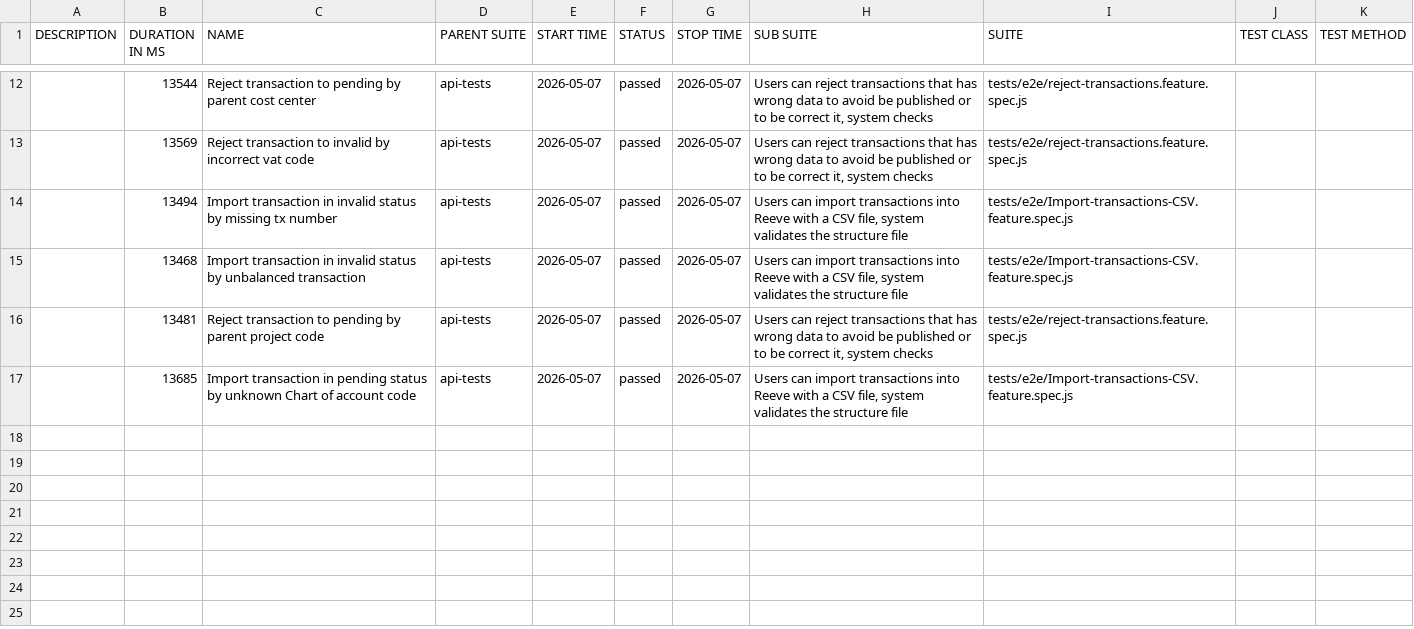
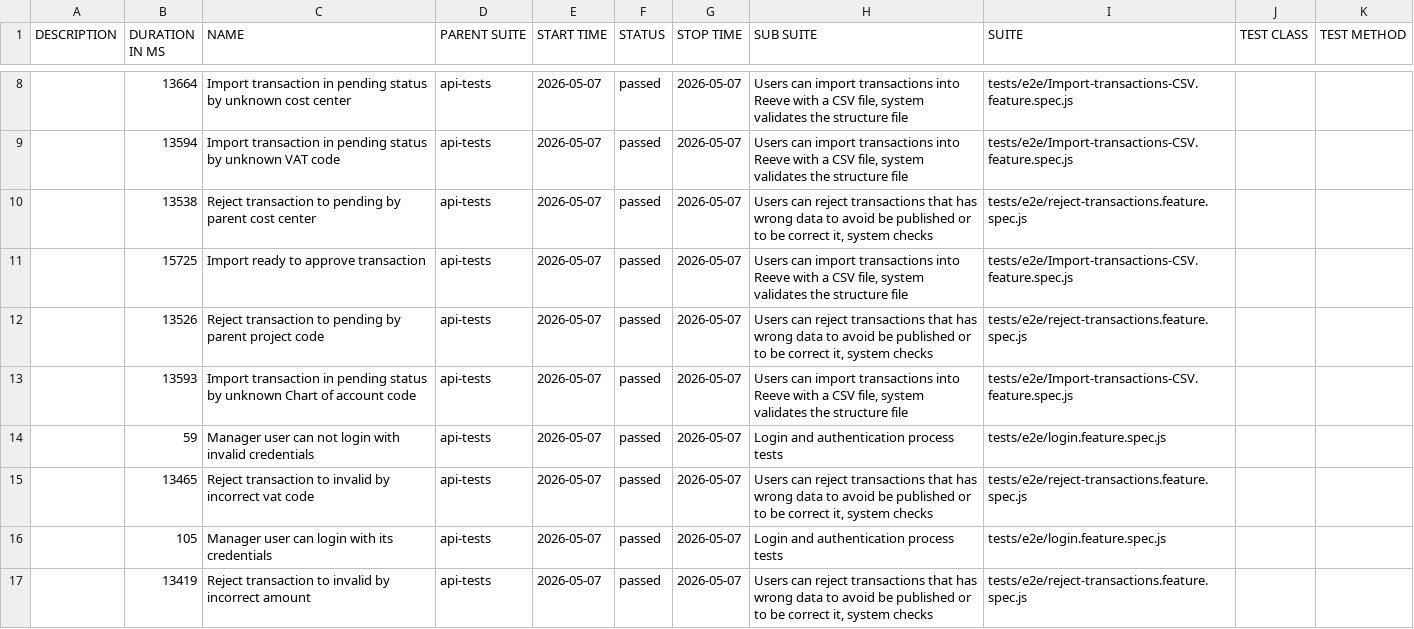
Before and after one commit to cardano-foundation/cf-reeve-application, a CSV file: allure-report/data/suites.csv, drawn as a sheet; only a part is shown, gaps mark what is left out; the diff covers the shown part only.

```diff
--- a/allure-report/data/suites.csv
+++ b/allure-report/data/suites.csv
@@ -12,6 +8,10 @@
-"","13544","Reject transaction to pending by parent cost center","api-tests","2026-05-07","passed","2026-05-07","Users can reject transactions that has wrong data to avoid be published or to be correct it, system checks","tests/e2e/reject-transactions.feature.spec.js","",""
-"","13569","Reject transaction to invalid by incorrect vat code","api-tests","2026-05-07","passed","2026-05-07","Users can reject transactions that has wrong data to avoid be published or to be correct it, system checks","tests/e2e/reject-transactions.feature.spec.js","",""
-"","13494","Import transaction in invalid status by missing tx number","api-tests","2026-05-07","passed","2026-05-07","Users can import transactions into Reeve with a CSV file, system validates the structure file","tests/e2e/Import-transactions-CSV.feature.spec.js","",""
-"","13468","Import transaction in invalid status by unbalanced transaction","api-tests","2026-05-07","passed","2026-05-07","Users can import transactions into Reeve with a CSV file, system validates the structure file","tests/e2e/Import-transactions-CSV.feature.spec.js","",""
-"","13481","Reject transaction to pending by parent project code","api-tests","2026-05-07","passed","2026-05-07","Users can reject transactions that has wrong data to avoid be published or to be correct it, system checks","tests/e2e/reject-transactions.feature.spec.js","",""
-"","13685","Import transaction in pending status by unknown Chart of account code","api-tests","2026-05-07","passed","2026-05-07","Users can import transactions into Reeve with a CSV file, system validates the structure file","tests/e2e/Import-transactions-CSV.feature.spec.js","",""
+"","13664","Import transaction in pending status by unknown cost center","api-tests","2026-05-07","passed","2026-05-07","Users can import transactions into Reeve with a CSV file, system validates the structure file","tests/e2e/Import-transactions-CSV.feature.spec.js","",""
+"","13594","Import transaction in pending status by unknown VAT code","api-tests","2026-05-07","passed","2026-05-07","Users can import transactions into Reeve with a CSV file, system validates the structure file","tests/e2e/Import-transactions-CSV.feature.spec.js","",""
+"","13538","Reject transaction to pending by parent cost center","api-tests","2026-05-07","passed","2026-05-07","Users can reject transactions that has wrong data to avoid be published or to be correct it, system checks","tests/e2e/reject-transactions.feature.spec.js","",""
+"","15725","Import ready to approve transaction","api-tests","2026-05-07","passed","2026-05-07","Users can import transactions into Reeve with a CSV file, system validates the structure file","tests/e2e/Import-transactions-CSV.feature.spec.js","",""
+"","13526","Reject transaction to pending by parent project code","api-tests","2026-05-07","passed","2026-05-07","Users can reject transactions that has wrong data to avoid be published or to be correct it, system checks","tests/e2e/reject-transactions.feature.spec.js","",""
+"","13593","Import transaction in pending status by unknown Chart of account code","api-tests","2026-05-07","passed","2026-05-07","Users can import transactions into Reeve with a CSV file, system validates the structure file","tests/e2e/Import-transactions-CSV.feature.spec.js","",""
+"","59","Manager user can not login with invalid credentials","api-tests","2026-05-07","passed","2026-05-07","Login and authentication process tests","tests/e2e/login.feature.spec.js","",""
+"","13465","Reject transaction to invalid by incorrect vat code","api-tests","2026-05-07","passed","2026-05-07","Users can reject transactions that has wrong data to avoid be published or to be correct it, system checks","tests/e2e/reject-transactions.feature.spec.js","",""
+"","105","Manager user can login with its credentials","api-tests","2026-05-07","passed","2026-05-07","Login and authentication process tests","tests/e2e/login.feature.spec.js","",""
+"","13419","Reject transaction to invalid by incorrect amount","api-tests","2026-05-07","passed","2026-05-07","Users can reject transactions that has wrong data to avoid be published or to be correct it, system checks","tests/e2e/reject-transactions.feature.spec.js","",""
```
Also changed, not shown: 1 added row, 5 removed rows and 6 edited cells elsewhere in this file, 52 other files.
